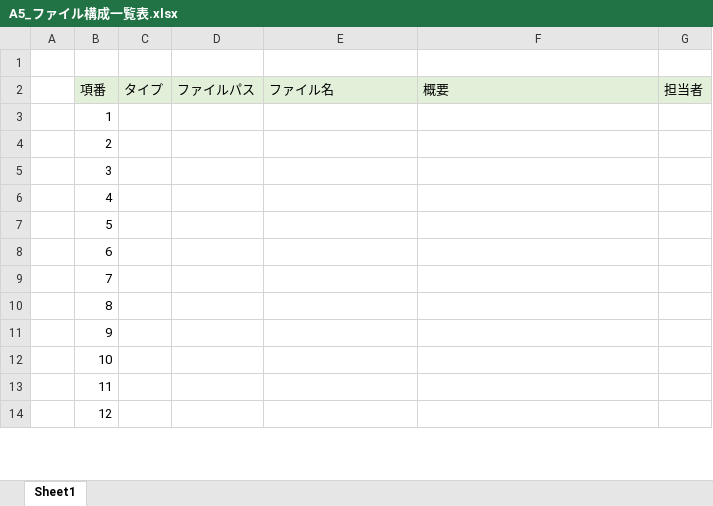
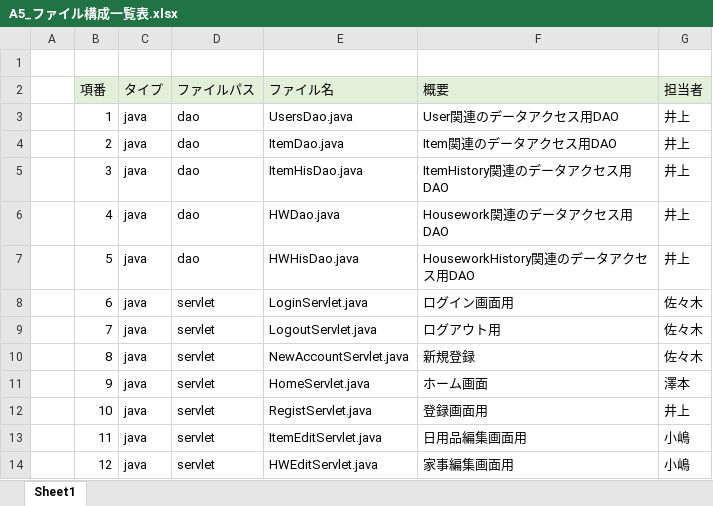
Before and after one commit to dojo2023/A-5, an Excel workbook: 内部設計/A5_ファイル構成一覧表.xlsx, sheet Sheet1, drawn as a sheet; only a part is shown; values as stored, in another font and other column widths than the file's, no borders; the diff covers the shown part only; the diff names each change by its address in the sheet, - before the commit and + after, or states it on an @@ line.

Commit message:
Update A5_ファイル構成一覧表.xlsx

```diff
--- a/内部設計/A5_ファイル構成一覧表.xlsx (sheet Sheet1)
+++ b/内部設計/A5_ファイル構成一覧表.xlsx (sheet Sheet1)
-C3:C14 (タイプ): (empty)
+C3:C14 (タイプ): java
-D3:D7 (ファイルパス): (empty)
+D3:D7 (ファイルパス): dao
-E3 (ファイル名): (empty)
+E3 (ファイル名): UsersDao.java
-F3 (概要): (empty)
+F3 (概要): User関連のデータアクセス用DAO
-G3:G7 (担当者): (empty)
+G3:G7 (担当者): 井上
-E4 (ファイル名): (empty)
+E4 (ファイル名): ItemDao.java
-F4 (概要): (empty)
+F4 (概要): Item関連のデータアクセス用DAO
-E5 (ファイル名): (empty)
+E5 (ファイル名): ItemHisDao.java
-F5 (概要): (empty)
+F5 (概要): ItemHistory関連のデータアクセス用DAO
-E6 (ファイル名): (empty)
+E6 (ファイル名): HWDao.java
-F6 (概要): (empty)
+F6 (概要): Housework関連のデータアクセス用DAO
-E7 (ファイル名): (empty)
+E7 (ファイル名): HWHisDao.java
-F7 (概要): (empty)
+F7 (概要): HouseworkHistory関連のデータアクセス用DAO
-D8:D14 (ファイルパス): (empty)
+D8:D14 (ファイルパス): servlet
-E8 (ファイル名): (empty)
+E8 (ファイル名): LoginServlet.java
-F8 (概要): (empty)
+F8 (概要): ログイン画面用
-G8:G10 (担当者): (empty)
+G8:G10 (担当者): 佐々木
-E9 (ファイル名): (empty)
+E9 (ファイル名): LogoutServlet.java
-F9 (概要): (empty)
+F9 (概要): ログアウト用
-E10 (ファイル名): (empty)
+E10 (ファイル名): NewAccountServlet.java
-F10 (概要): (empty)
+F10 (概要): 新規登録
-E11 (ファイル名): (empty)
+E11 (ファイル名): HomeServlet.java
-F11 (概要): (empty)
+F11 (概要): ホーム画面
-G11 (担当者): (empty)
+G11 (担当者): 澤本
-E12 (ファイル名): (empty)
+E12 (ファイル名): RegistServlet.java
-F12 (概要): (empty)
+F12 (概要): 登録画面用
-G12 (担当者): (empty)
+G12 (担当者): 井上
-E13 (ファイル名): (empty)
+E13 (ファイル名): ItemEditServlet.java
-F13 (概要): (empty)
+F13 (概要): 日用品編集画面用
-G13:G14 (担当者): (empty)
+G13:G14 (担当者): 小嶋
-E14 (ファイル名): (empty)
+E14 (ファイル名): HWEditServlet.java
-F14 (概要): (empty)
+F14 (概要): 家事編集画面用
```
Also changed, not shown: 1 added row, 1 removed row and 137 edited cells elsewhere in this sheet, formulas that keep their value.
